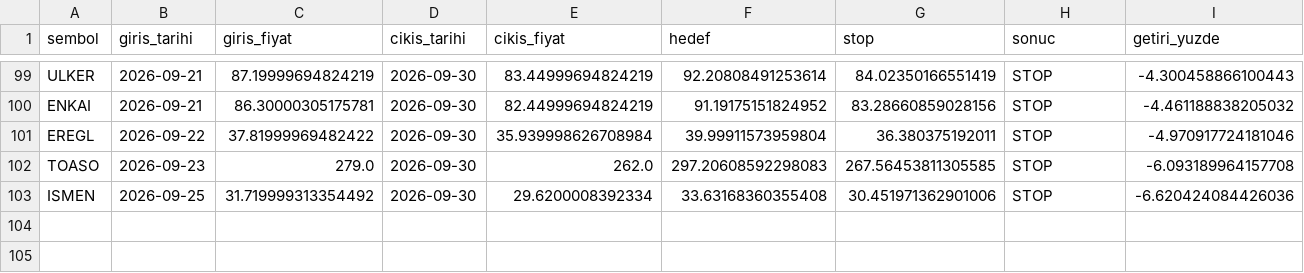
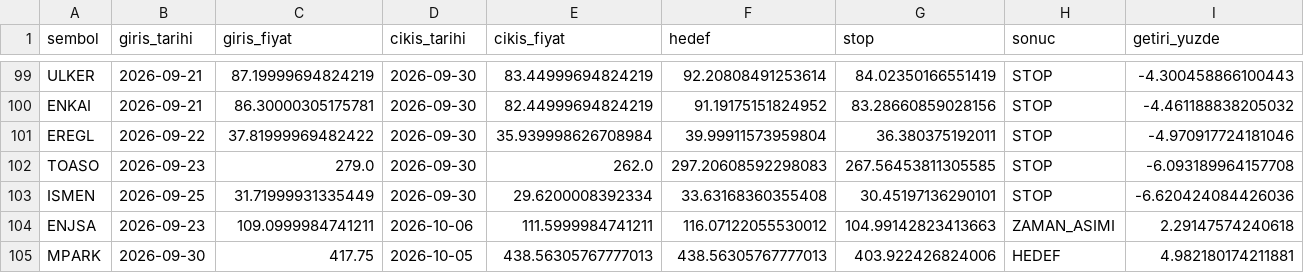
Before and after one commit to sifirdanbine01-commits/bist100-ai-tahmin, a CSV file: pozisyon_gecmisi.csv, drawn as a sheet; only a part is shown, gaps mark what is left out; rows hold the shown columns only; the diff names each change by its address in the sheet, - before the commit and + after, or states it on an @@ line.

```diff
--- a/pozisyon_gecmisi.csv
+++ b/pozisyon_gecmisi.csv
-C103 (giris_fiyat): 31.719999313354492
+C103 (giris_fiyat): 31.71999931335449
-G103 (stop): 30.451971362901006
+G103 (stop): 30.45197136290101
+row 104: ENJSA | 2026-09-23 | 109.0999984741211 | 2026-10-06 | 111.5999984741211 | 116.07122055530012 | 104.99142823413663 | ZAMAN_ASIMI | 2.29147574240618
+row 105: MPARK | 2026-09-30 | 417.75 | 2026-10-05 | 438.56305767777013 | 438.56305767777013 | 403.922426824006 | HEDEF | 4.982180174211881
```
Also changed, not shown: sorgu_gecmisi.csv, 1 other file.
